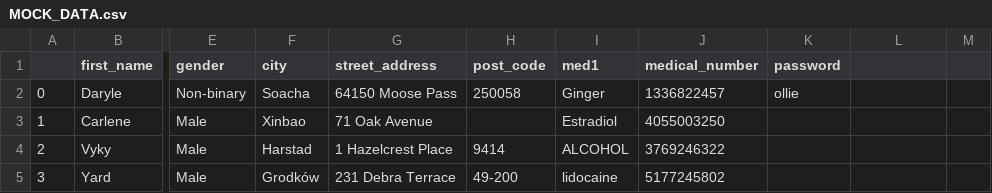
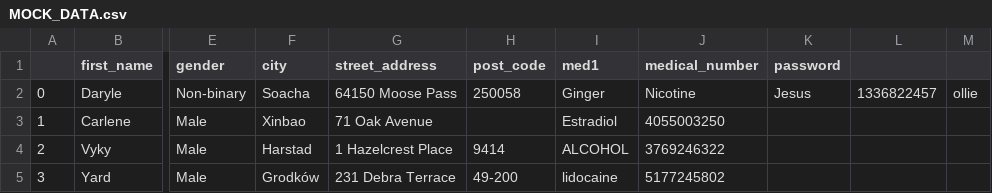
Before and after one commit to olijrhodes/HEAL-Project, a CSV file: Digital Innovators/MOCK_DATA.csv, drawn as a sheet; only a part is shown, gaps mark what is left out; the diff names each change by its address in the sheet, - before the commit and + after, or states it on an @@ line.

Commit message:
updated line 2

```diff
--- a/Digital Innovators/MOCK_DATA.csv
+++ b/Digital Innovators/MOCK_DATA.csv
-J2 (medical_number): 1336822457
+J2 (medical_number): Nicotine
-K2 (password): ollie
+K2 (password): Jesus
-L2: (empty)
+L2: 1336822457
-M2: (empty)
+M2: ollie
```
